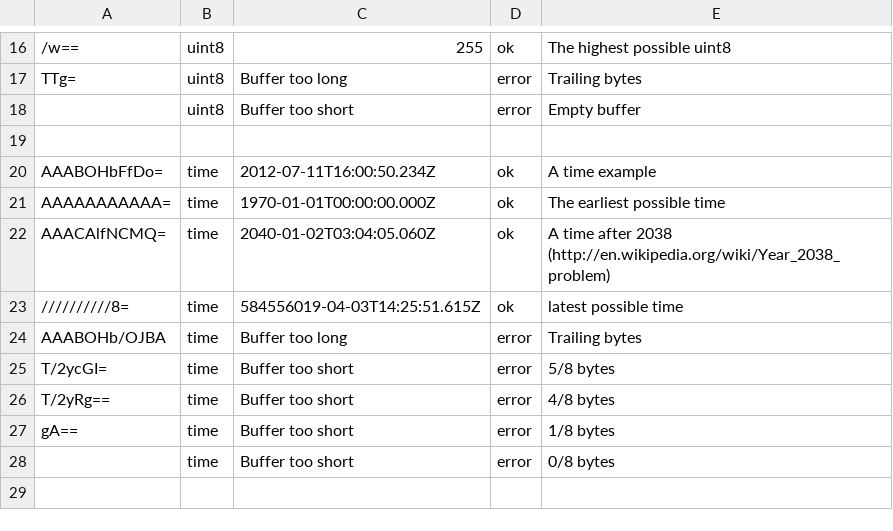
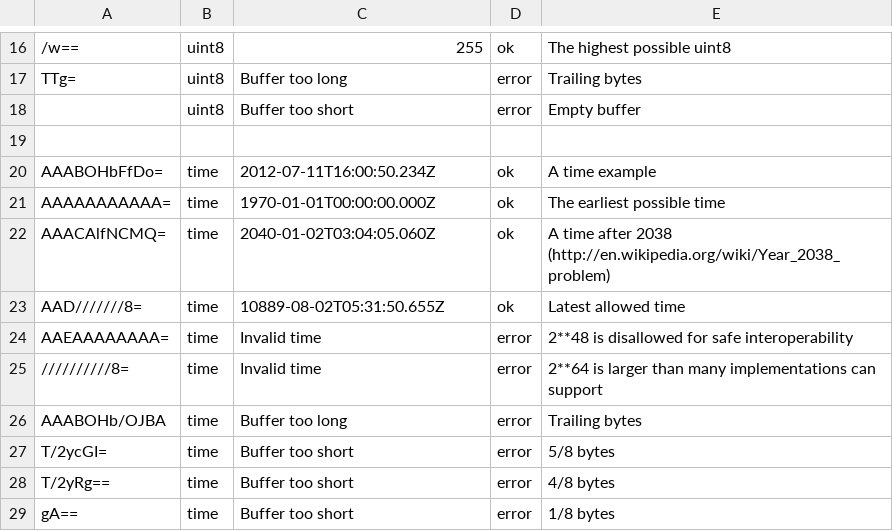
Before and after one commit to octokey/octokey-gem, a TSV file: spec/buffer.tsv, drawn as a sheet; only a part is shown, gaps mark what is left out; the shorter side is filled out with more unchanged rows.

Commit message:
Limit range of time in buffers for safety

```diff
--- a/spec/buffer.tsv
+++ b/spec/buffer.tsv
@@ -22,3 +22,5 @@ AAAAAAAAAAA=	time	1970-01-01T00:00:00.000Z	ok	The earliest possible time
 AAACAlfNCMQ=	time	2040-01-02T03:04:05.060Z	ok	A time after 2038 (http://en.wikipedia.org/wiki/Year_2038_problem)
-//////////8=	time	584556019-04-03T14:25:51.615Z	ok	latest possible time
+AAD///////8=	time	10889-08-02T05:31:50.655Z	ok	Latest allowed time
+AAEAAAAAAAA=	time	Invalid time	error	2**48 is disallowed for safe interoperability
+//////////8=	time	Invalid time	error	2**64 is larger than many implementations can support
 AAABOHb/OJBA	time	Buffer too long	error	Trailing bytes
```
Also changed, not shown: 2 other files.
